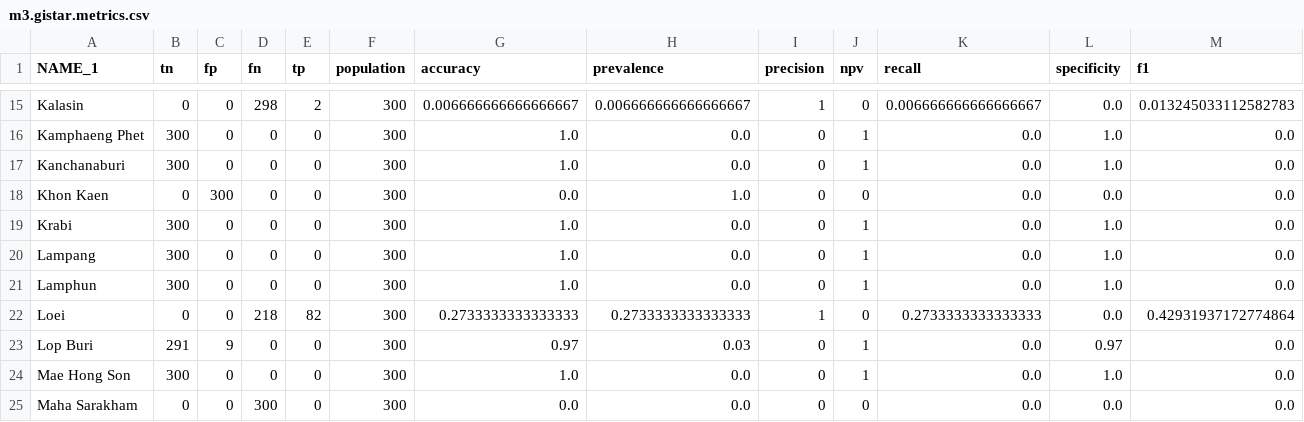
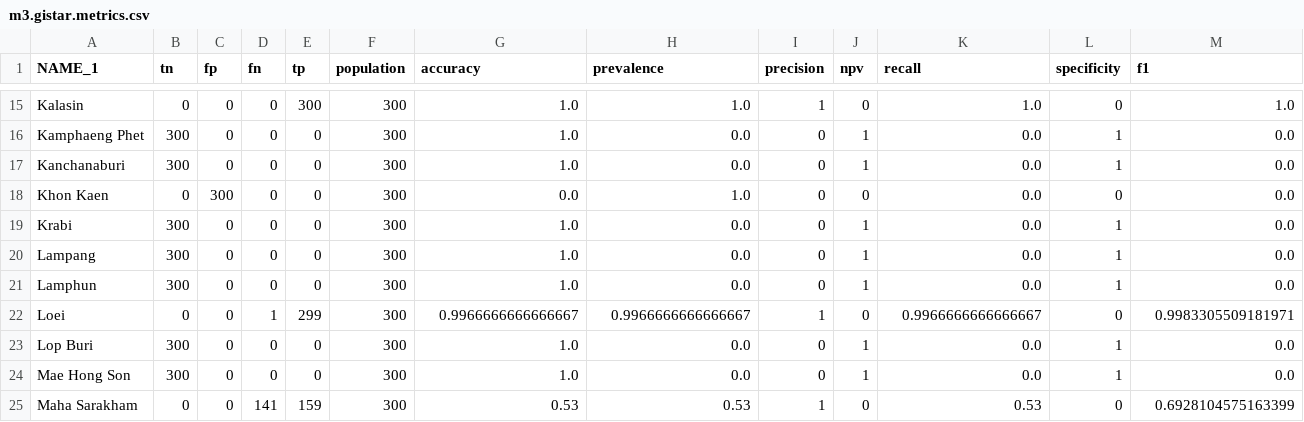
Before and after one commit to kawin7538/senior_spatial, a CSV file: output/testcase_output2/m3.gistar.metrics.csv, drawn as a sheet; only a part is shown, gaps mark what is left out; the diff covers the shown part only; the diff names each change by its address in the sheet, - before the commit and + after, or states it on an @@ line.

```diff
--- a/output/testcase_output2/m3.gistar.metrics.csv
+++ b/output/testcase_output2/m3.gistar.metrics.csv
-D15 (fn): 298
+D15 (fn): 0
-E15 (tp): 2
+E15 (tp): 300
-G15 (accuracy): 0.006666666666666667
+G15 (accuracy): 1.0
-H15 (prevalence): 0.006666666666666667
+H15 (prevalence): 1.0
-K15 (recall): 0.006666666666666667
+K15 (recall): 1.0
-L15 (specificity): 0.0
+L15 (specificity): 0
-M15 (f1): 0.013245033112582783
+M15 (f1): 1.0
-L16:L17 (specificity): 1.0
+L16:L17 (specificity): 1
-L18 (specificity): 0.0
+L18 (specificity): 0
-L19:L21 (specificity): 1.0
+L19:L21 (specificity): 1
-D22 (fn): 218
+D22 (fn): 1
-E22 (tp): 82
+E22 (tp): 299
-G22 (accuracy): 0.2733333333333333
+G22 (accuracy): 0.9966666666666667
-H22 (prevalence): 0.2733333333333333
+H22 (prevalence): 0.9966666666666667
-K22 (recall): 0.2733333333333333
+K22 (recall): 0.9966666666666667
-L22 (specificity): 0.0
+L22 (specificity): 0
-M22 (f1): 0.42931937172774864
+M22 (f1): 0.9983305509181971
-B23 (tn): 291
+B23 (tn): 300
-C23 (fp): 9
+C23 (fp): 0
-G23 (accuracy): 0.97
+G23 (accuracy): 1.0
-H23 (prevalence): 0.03
+H23 (prevalence): 0.0
-L23 (specificity): 0.97
+L23 (specificity): 1
-L24 (specificity): 1.0
+L24 (specificity): 1
-D25 (fn): 300
+D25 (fn): 141
-E25 (tp): 0
+E25 (tp): 159
-G25 (accuracy): 0.0
+G25 (accuracy): 0.53
-H25 (prevalence): 0.0
+H25 (prevalence): 0.53
-I25 (precision): 0
+I25 (precision): 1
-K25 (recall): 0.0
+K25 (recall): 0.53
-L25 (specificity): 0.0
+L25 (specificity): 0
-M25 (f1): 0.0
+M25 (f1): 0.6928104575163399
```
Also changed, not shown: 150 edited cells elsewhere in this file, output/testcase_output2/m0.besag.metrics.csv, output/testcase_output2/m1.besag.metrics.csv, 25 other files.
